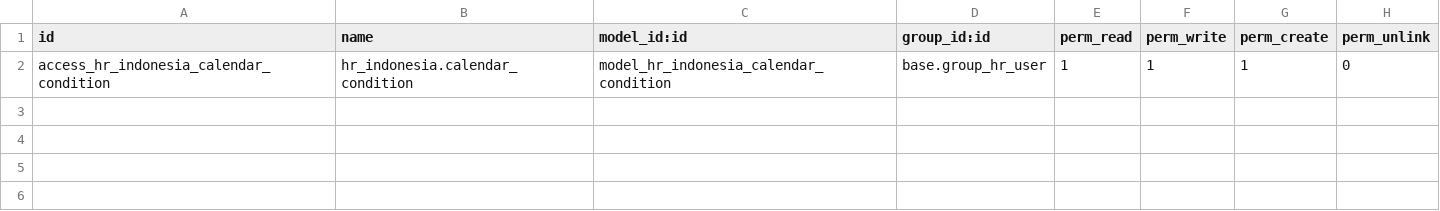
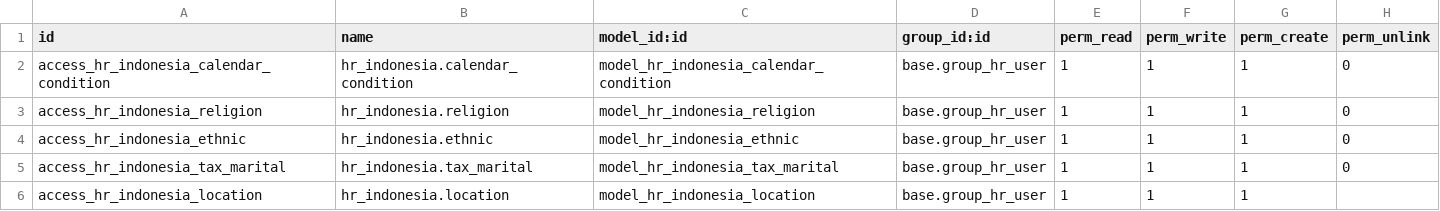
Before and after one commit to sutanto62/estate, a CSV file: hr_indonesia/security/ir.model.access.csv, drawn as a sheet.

Commit message:
[ADD] estate, estate_payroll, hr_indonesia: data migration
* Localize i18n for Indonesian.
* Add field for BPJS, Tax and other HR policy.
* Sort upkeep labour by activity to help user compare entry.
* Check maximum worked day.

[ADD] hr_indonesia: data correction

* Create HR Indonesia config menu.
* Add some HR fields.
* Add some view and form.

[FIX] estate: ACL and translation

* HR Manager setup Regional Wage.
* Improve block view - search and column.
* Indonesian translation.

```diff
--- a/hr_indonesia/security/ir.model.access.csv
+++ b/hr_indonesia/security/ir.model.access.csv
@@ -2 +2,5 @@ id,name,model_id:id,group_id:id,perm_read,perm_write,perm_create,perm_unlink
 access_hr_indonesia_calendar_condition,hr_indonesia.calendar_condition,model_hr_indonesia_calendar_condition,base.group_hr_user,1,1,1,0
+access_hr_indonesia_religion,hr_indonesia.religion,model_hr_indonesia_religion,base.group_hr_user,1,1,1,0
+access_hr_indonesia_ethnic,hr_indonesia.ethnic,model_hr_indonesia_ethnic,base.group_hr_user,1,1,1,0
+access_hr_indonesia_tax_marital,hr_indonesia.tax_marital,model_hr_indonesia_tax_marital,base.group_hr_user,1,1,1,0
+access_hr_indonesia_location,hr_indonesia.location,model_hr_indonesia_location,base.group_hr_user,1,1,1,
```
Also changed, not shown: estate/security/ir.model.access.csv, 15 other files.
